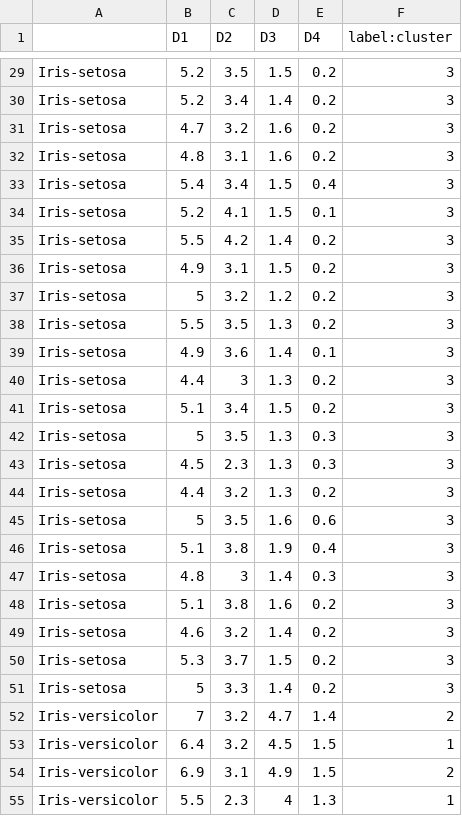
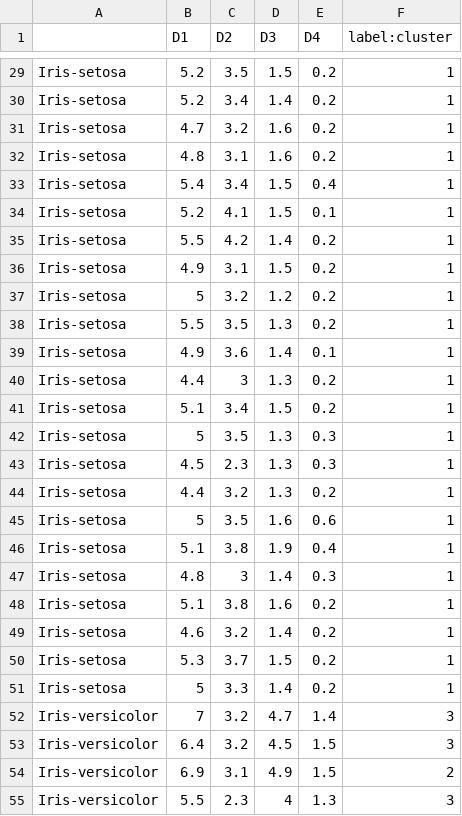
Before and after one commit to xieguigang/sciBASIC, a CSV file: tutorials/VBS/scripts/kmeans/bezdekIris-kmeans.csv, drawn as a sheet; only a part is shown, gaps mark what is left out; the diff covers the shown part only; the diff names each change by its address in the sheet, - before the commit and + after, or states it on an @@ line.

```diff
--- a/tutorials/VBS/scripts/kmeans/bezdekIris-kmeans.csv
+++ b/tutorials/VBS/scripts/kmeans/bezdekIris-kmeans.csv
-F29:F51 (label:cluster): 3
+F29:F51 (label:cluster): 1
-F52 (label:cluster): 2
+F52 (label:cluster): 3
-F53 (label:cluster): 1
+F53 (label:cluster): 3
-F55 (label:cluster): 1
+F55 (label:cluster): 3
```
Also changed, not shown: 86 edited cells elsewhere in this file, tutorials/VBS/scripts/word2vec/rapunzel-umap-groups.csv, 6 other files.
